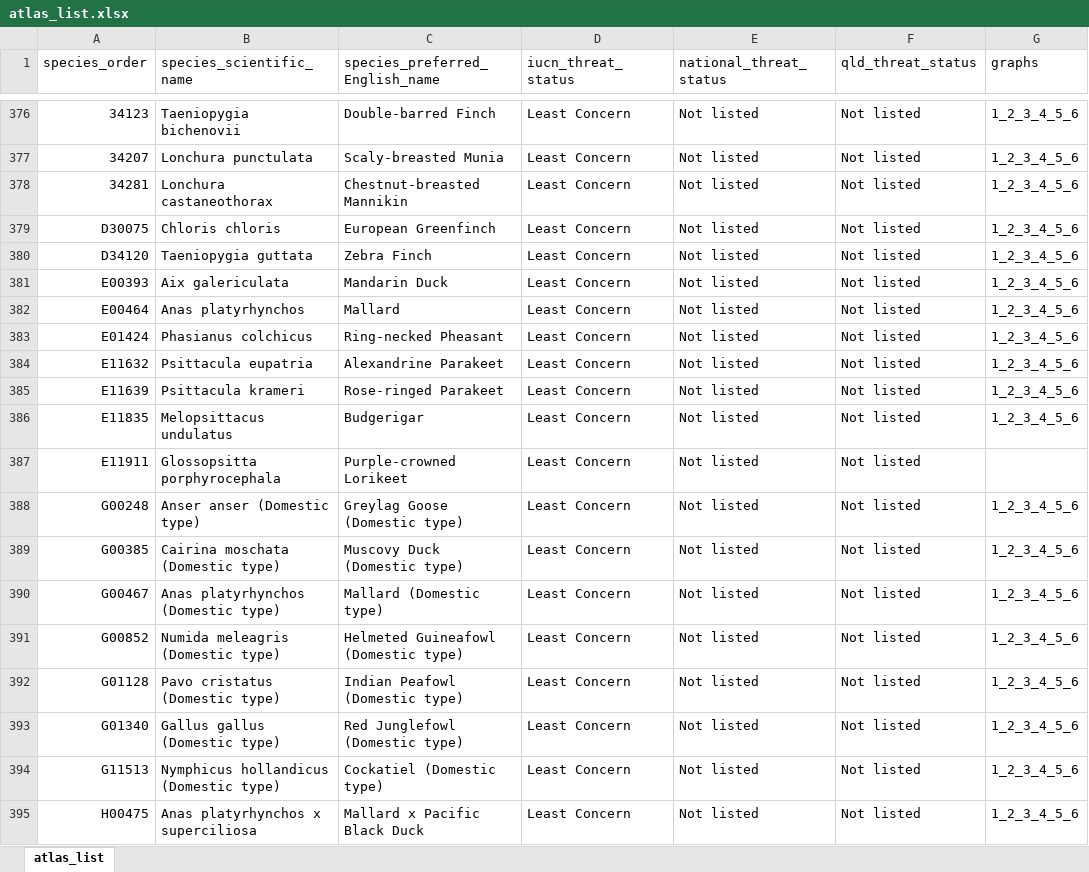
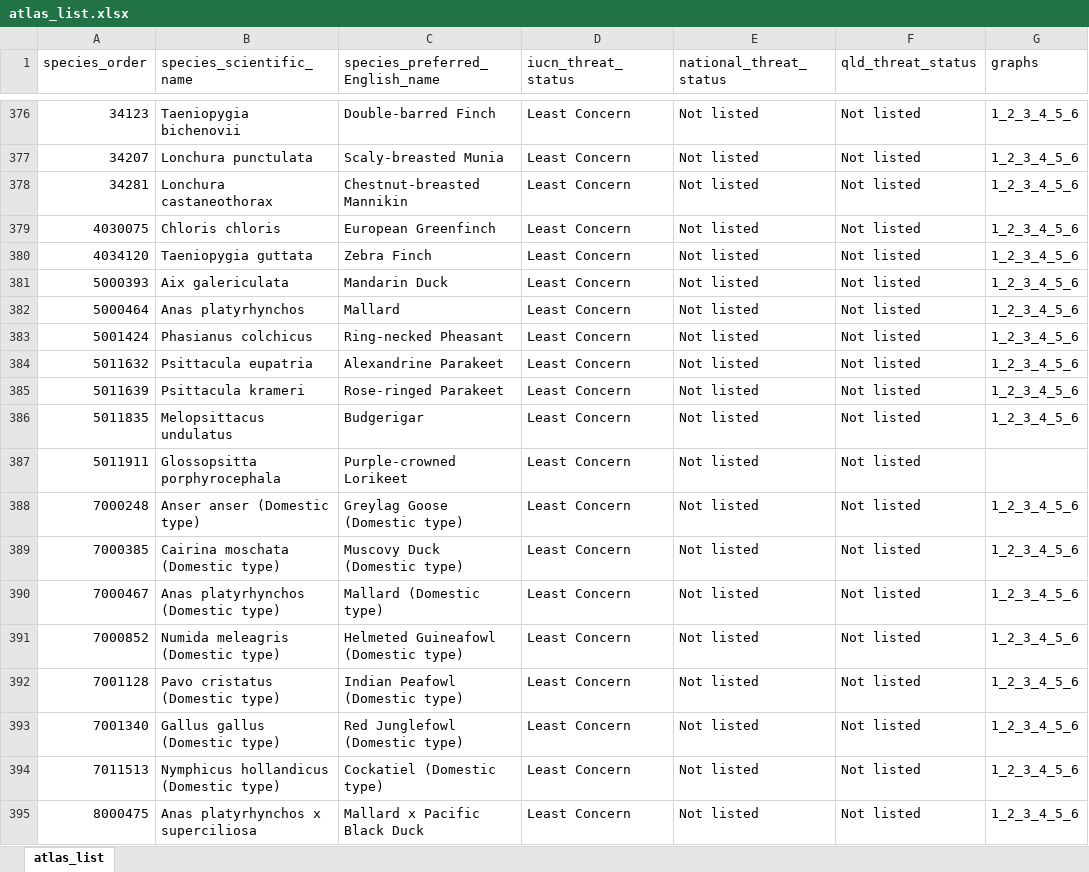
Before and after one commit to bird-team/brisbane-bird-atlas, an Excel workbook: data/species/atlas_list.xlsx, sheet atlas_list, drawn as a sheet; only a part is shown, gaps mark what is left out; values as stored, in another font and other column widths than the file's, no borders; the diff names each change by its address in the sheet, - before the commit and + after, or states it on an @@ line.

Commit message:
change d/e/g/h to numerical values
try #127

```diff
--- a/data/species/atlas_list.xlsx (sheet atlas_list)
+++ b/data/species/atlas_list.xlsx (sheet atlas_list)
-A379 (species_order): D30075
+A379 (species_order): 4030075
-A380 (species_order): D34120
+A380 (species_order): 4034120
-A381 (species_order): E00393
+A381 (species_order): 5000393
-A382 (species_order): E00464
+A382 (species_order): 5000464
-A383 (species_order): E01424
+A383 (species_order): 5001424
-A384 (species_order): E11632
+A384 (species_order): 5011632
-A385 (species_order): E11639
+A385 (species_order): 5011639
-A386 (species_order): E11835
+A386 (species_order): 5011835
-A387 (species_order): E11911
+A387 (species_order): 5011911
-A388 (species_order): G00248
+A388 (species_order): 7000248
-A389 (species_order): G00385
+A389 (species_order): 7000385
-A390 (species_order): G00467
+A390 (species_order): 7000467
-A391 (species_order): G00852
+A391 (species_order): 7000852
-A392 (species_order): G01128
+A392 (species_order): 7001128
-A393 (species_order): G01340
+A393 (species_order): 7001340
-A394 (species_order): G11513
+A394 (species_order): 7011513
-A395 (species_order): H00475
+A395 (species_order): 8000475
```
